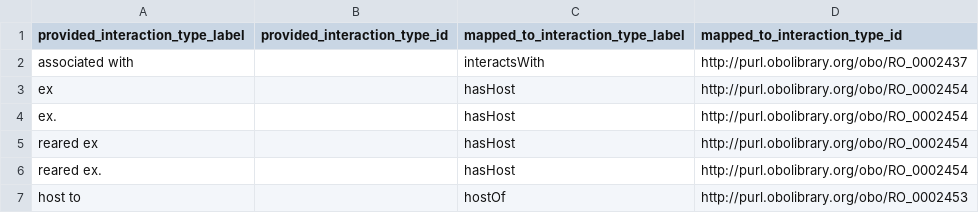
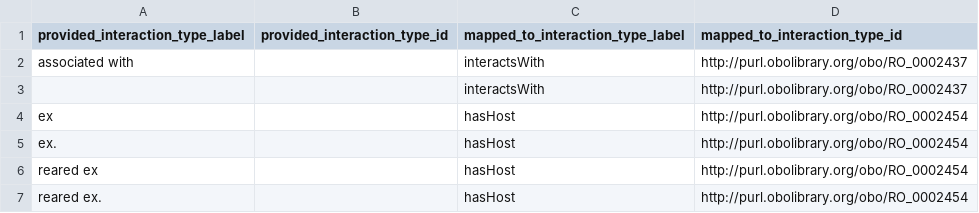
Before and after one commit to globalbioticinteractions/globalbioticinteractions, a CSV file: eol-globi-lib/src/main/resources/org/globalbioticinteractions/interaction_types_mapping.csv, drawn as a sheet; only a part is shown; the shorter side is filled out with more unchanged rows.

Commit message:
remove hardcoded default mapping for DwC-A; related to https://github.com/globalbioticinteractions/inhs-insects/issues/1 ; #520

```diff
--- a/eol-globi-lib/src/main/resources/org/globalbioticinteractions/interaction_types_mapping.csv
+++ b/eol-globi-lib/src/main/resources/org/globalbioticinteractions/interaction_types_mapping.csv
@@ -2,2 +2,3 @@ provided_interaction_type_label,provided_interaction_type_id,mapped_to_interacti
 associated with,,interactsWith,http://purl.obolibrary.org/obo/RO_0002437
+,,interactsWith,http://purl.obolibrary.org/obo/RO_0002437
 ex,,hasHost,http://purl.obolibrary.org/obo/RO_0002454
```
Also changed, not shown: 4 other files.
